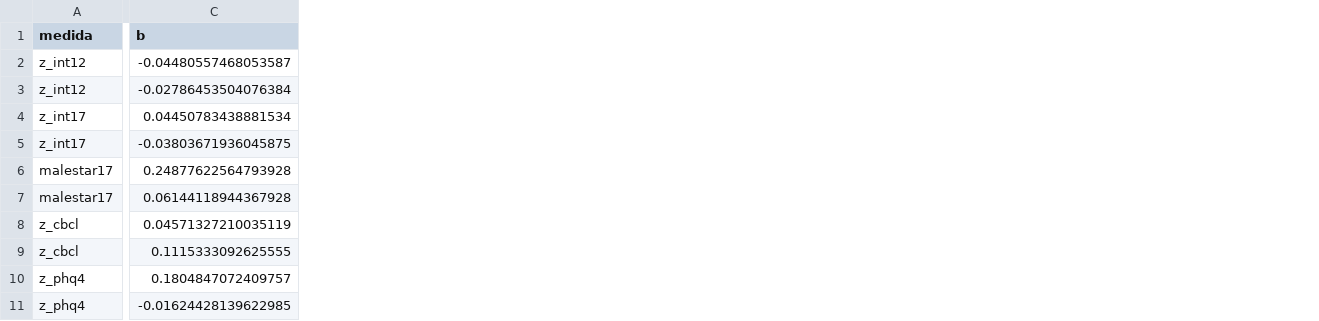
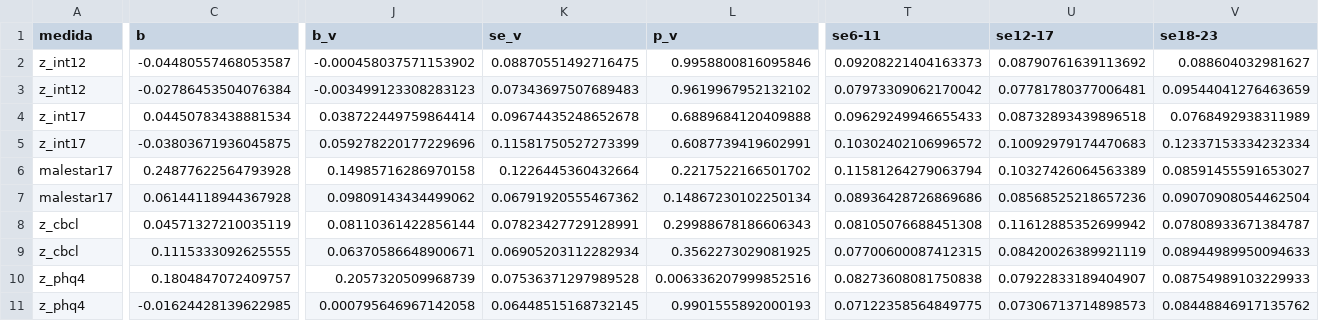
Before and after one commit to jedr1-ship-it/TALIS, a CSV file: reports/tres_olas.csv, drawn as a sheet; only a part is shown, gaps mark what is left out; the diff covers the shown part only; the diff names each change by its address in the sheet, - before the commit and + after, or states it on an @@ line.

```diff
--- a/reports/tres_olas.csv
+++ b/reports/tres_olas.csv
+column J (b_v), rows 2-11: -0.000458037571153902 | -0.003499123308283123 | 0.038722449759864414 | 0.059278220177229696 | 0.14985716286970158 | 0.09809143434499062 | 0.08110361422856144 | 0.06370586648900671 | 0.2057320509968739 | 0.000795646967142058
+column K (se_v), rows 2-11: 0.08870551492716475 | 0.07343697507689483 | 0.09674435248652678 | 0.11581750527273399 | 0.1226445360432664 | 0.06791920555467362 | 0.07823427729128991 | 0.06905203112282934 | 0.07536371297989528 | 0.06448515168732145
+column L (p_v), rows 2-11: 0.9958800816095846 | 0.9619967952132102 | 0.6889684120409888 | 0.6087739419602991 | 0.2217522166501702 | 0.14867230102250134 | 0.29988678186606343 | 0.3562273029081925 | 0.006336207999852516 | 0.9901555892000193
+column T (se6-11), rows 2-11: 0.09208221404163373 | 0.07973309062170042 | 0.09629249946655433 | 0.10302402106996572 | 0.11581264279063794 | 0.08936428726869686 | 0.08105076688451308 | 0.07700600087412315 | 0.08273608081750838 | 0.07122358564849775
+column U (se12-17), rows 2-11: 0.08790761639113692 | 0.07781780377006481 | 0.08732893439896518 | 0.10092979174470683 | 0.10327426064563389 | 0.08568525218657236 | 0.11612885352699942 | 0.08420026389921119 | 0.07922833189404907 | 0.07306713714898573
+column V (se18-23), rows 2-11: 0.088604032981627 | 0.09544041276463659 | 0.0768492938311989 | 0.12337153334232334 | 0.08591455591653027 | 0.09070908054462504 | 0.07808933671384787 | 0.08944989950094633 | 0.08754989103229933 | 0.08448846917135762
```
Also changed, not shown: 4 added columns elsewhere in this file, reports/contraste.csv, reports/perfil_completo.csv, 35 other files.
